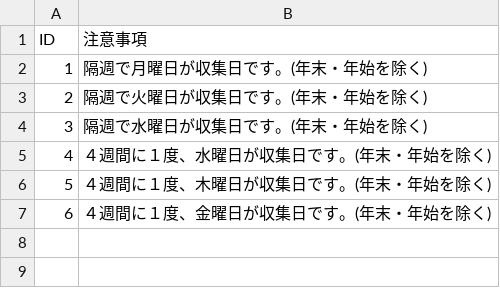
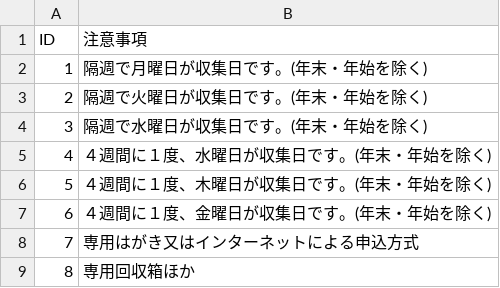
Before and after one commit to tokushima5374/tokushimashi, a CSV file: data/remarks.csv, drawn as a sheet.

Commit message:
Update remarks.csv

```diff
--- a/data/remarks.csv
+++ b/data/remarks.csv
@@ -7 +7,3 @@ ID,注意事項
 6,４週間に１度、金曜日が収集日です。(年末・年始を除く)
+7,専用はがき又はインターネットによる申込方式
+8,専用回収箱ほか
```
